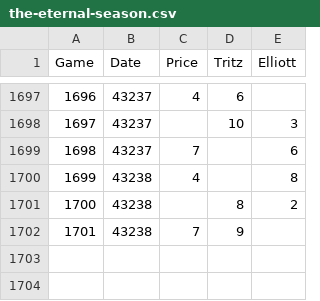
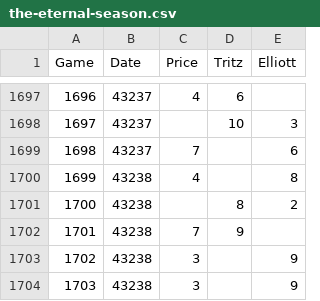
Before and after one commit to pricecomstock/foosballsim, a CSV file: results/the-eternal-season.csv, drawn as a sheet; only a part is shown, gaps mark what is left out.

Commit message:
added ability to request single games

```diff
--- a/results/the-eternal-season.csv
+++ b/results/the-eternal-season.csv
@@ -1702 +1702,3 @@ Game,Date,Price,Tritz,Elliott
 1701,43238,7,9,
+1702,43238,3,,9
+1703,43238,3,,9
```
Also changed, not shown: 2 other files.
